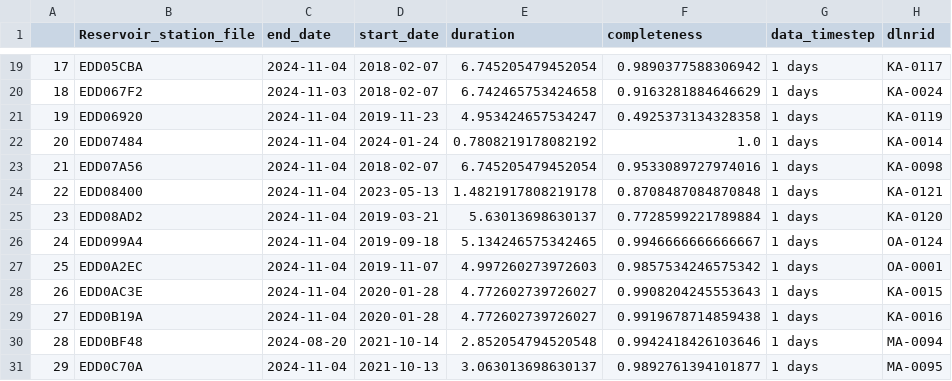
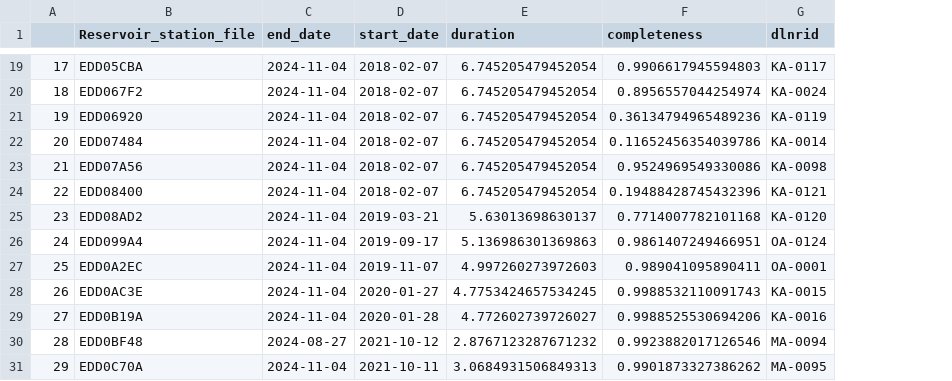
Before and after one commit to cshuler/SLC_Reservoir_Data, a CSV file: Scripts/Outputs/Tables/reservoir_data_completeness_info.csv, drawn as a sheet; only a part is shown, gaps mark what is left out; the diff covers the shown part only; the diff names each change by its address in the sheet, - before the commit and + after, or states it on an @@ line.

```diff
--- a/Scripts/Outputs/Tables/reservoir_data_completeness_info.csv
+++ b/Scripts/Outputs/Tables/reservoir_data_completeness_info.csv
-column G (data_timestep), rows 19-31: all 1 days
-F19 (completeness): 0.9890377588306942
+F19 (completeness): 0.9906617945594803
-C20 (end_date): 2024-11-03
+C20 (end_date): 2024-11-04
-E20 (duration): 6.742465753424658
+E20 (duration): 6.745205479452054
-F20 (completeness): 0.9163281884646629
+F20 (completeness): 0.8956557044254974
-D21 (start_date): 2019-11-23
+D21 (start_date): 2018-02-07
-E21 (duration): 4.953424657534247
+E21 (duration): 6.745205479452054
-F21 (completeness): 0.4925373134328358
+F21 (completeness): 0.36134794965489236
-D22 (start_date): 2024-01-24
+D22 (start_date): 2018-02-07
-E22 (duration): 0.7808219178082192
+E22 (duration): 6.745205479452054
-F22 (completeness): 1.0
+F22 (completeness): 0.11652456354039786
-F23 (completeness): 0.9533089727974016
+F23 (completeness): 0.9524969549330086
-D24 (start_date): 2023-05-13
+D24 (start_date): 2018-02-07
-E24 (duration): 1.4821917808219178
+E24 (duration): 6.745205479452054
-F24 (completeness): 0.8708487084870848
+F24 (completeness): 0.19488428745432396
-F25 (completeness): 0.7728599221789884
+F25 (completeness): 0.7714007782101168
-D26 (start_date): 2019-09-18
+D26 (start_date): 2019-09-17
-E26 (duration): 5.134246575342465
+E26 (duration): 5.136986301369863
-F26 (completeness): 0.9946666666666667
+F26 (completeness): 0.9861407249466951
-F27 (completeness): 0.9857534246575342
+F27 (completeness): 0.989041095890411
-D28 (start_date): 2020-01-28
+D28 (start_date): 2020-01-27
-E28 (duration): 4.772602739726027
+E28 (duration): 4.7753424657534245
-F28 (completeness): 0.9908204245553643
+F28 (completeness): 0.9988532110091743
-F29 (completeness): 0.9919678714859438
+F29 (completeness): 0.9988525530694206
-C30 (end_date): 2024-08-20
+C30 (end_date): 2024-08-27
-D30 (start_date): 2021-10-14
+D30 (start_date): 2021-10-12
-E30 (duration): 2.852054794520548
+E30 (duration): 2.8767123287671232
-F30 (completeness): 0.9942418426103646
+F30 (completeness): 0.9923882017126546
-D31 (start_date): 2021-10-13
+D31 (start_date): 2021-10-11
-E31 (duration): 3.063013698630137
+E31 (duration): 3.0684931506849313
-F31 (completeness): 0.9892761394101877
+F31 (completeness): 0.9901873327386262
```
Also changed, not shown: 41 edited cells elsewhere in this file, Scripts/Outputs/Tables/alert_level_response_ratings.csv, Scripts/Outputs/Tables/reservoir_WL_stats.csv, 20 other files.
